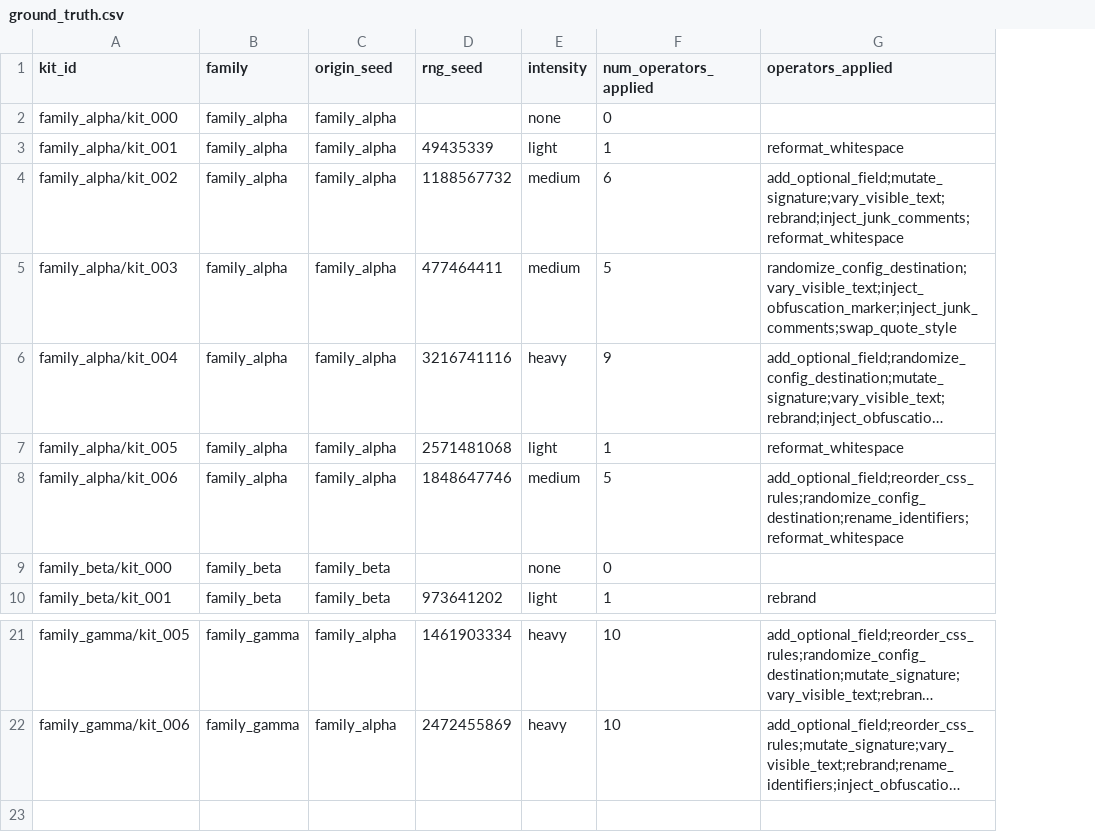
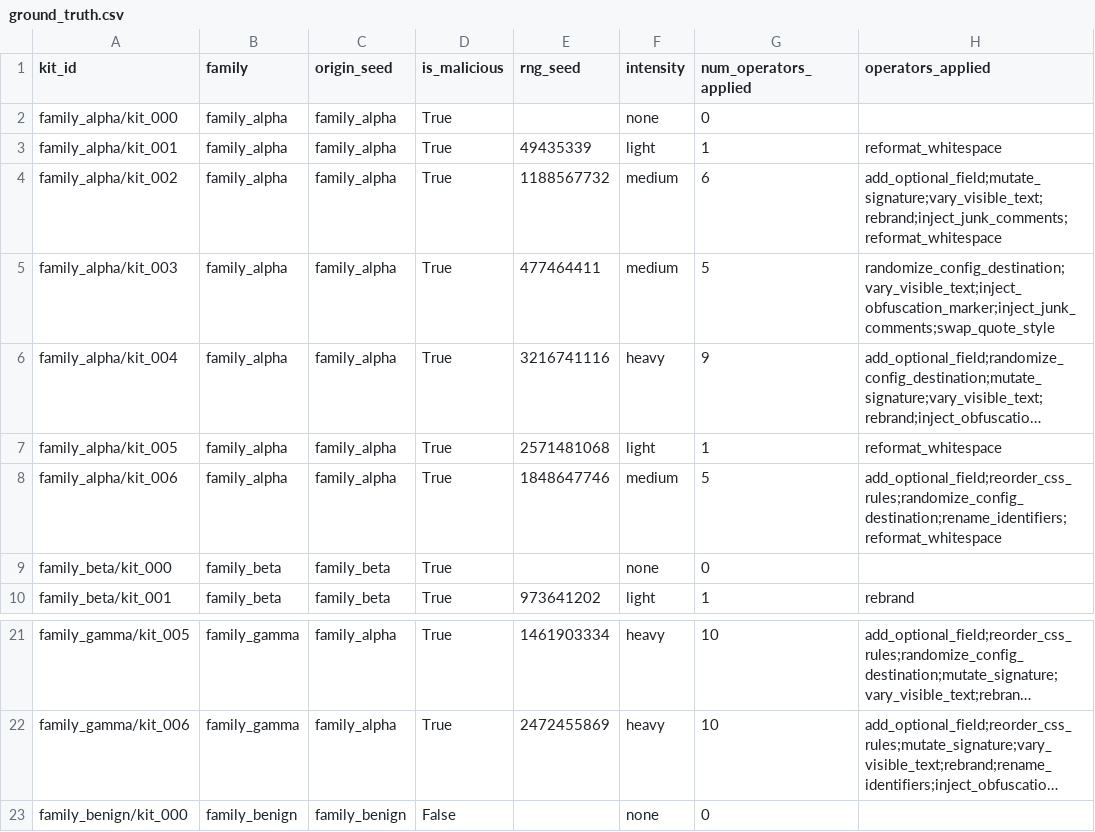
Before and after one commit to victoriapedemonte/phishing-kit-similarity-lab, a CSV file: datasets/synthetic/ground_truth.csv, drawn as a sheet; only a part is shown, gaps mark what is left out; long unchanged cells end in …; the diff names each change by its address in the sheet, - before the commit and + after, or states it on an @@ line.

Commit message:
2: extracción de features y control benigno

```diff
--- a/datasets/synthetic/ground_truth.csv
+++ b/datasets/synthetic/ground_truth.csv
+column D (is_malicious), rows 2-10: all True; rows 21-22: True | True
+row 23: family_benign/kit_000 | family_benign | family_benign | False |  | none | 0
```
Also changed, not shown: 20 other files.
